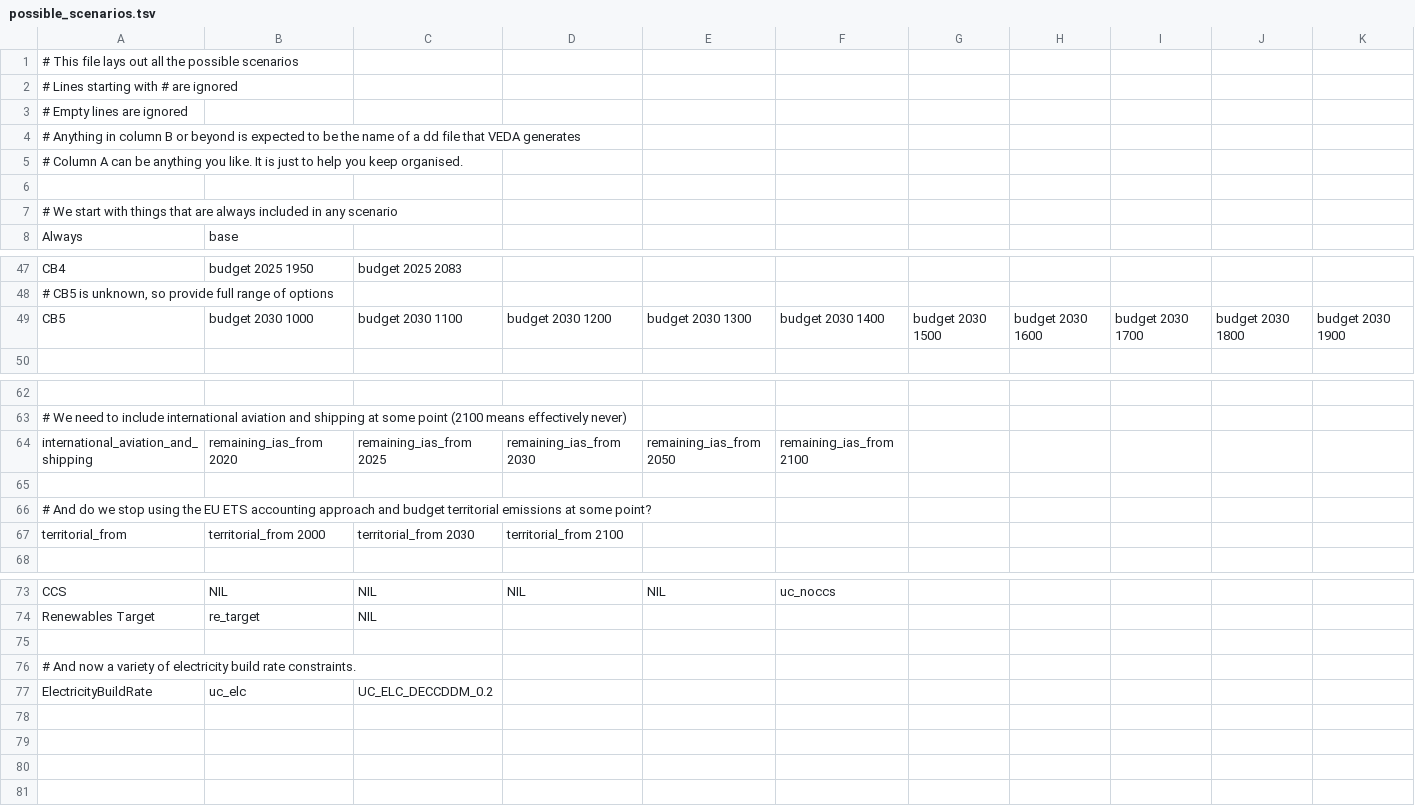
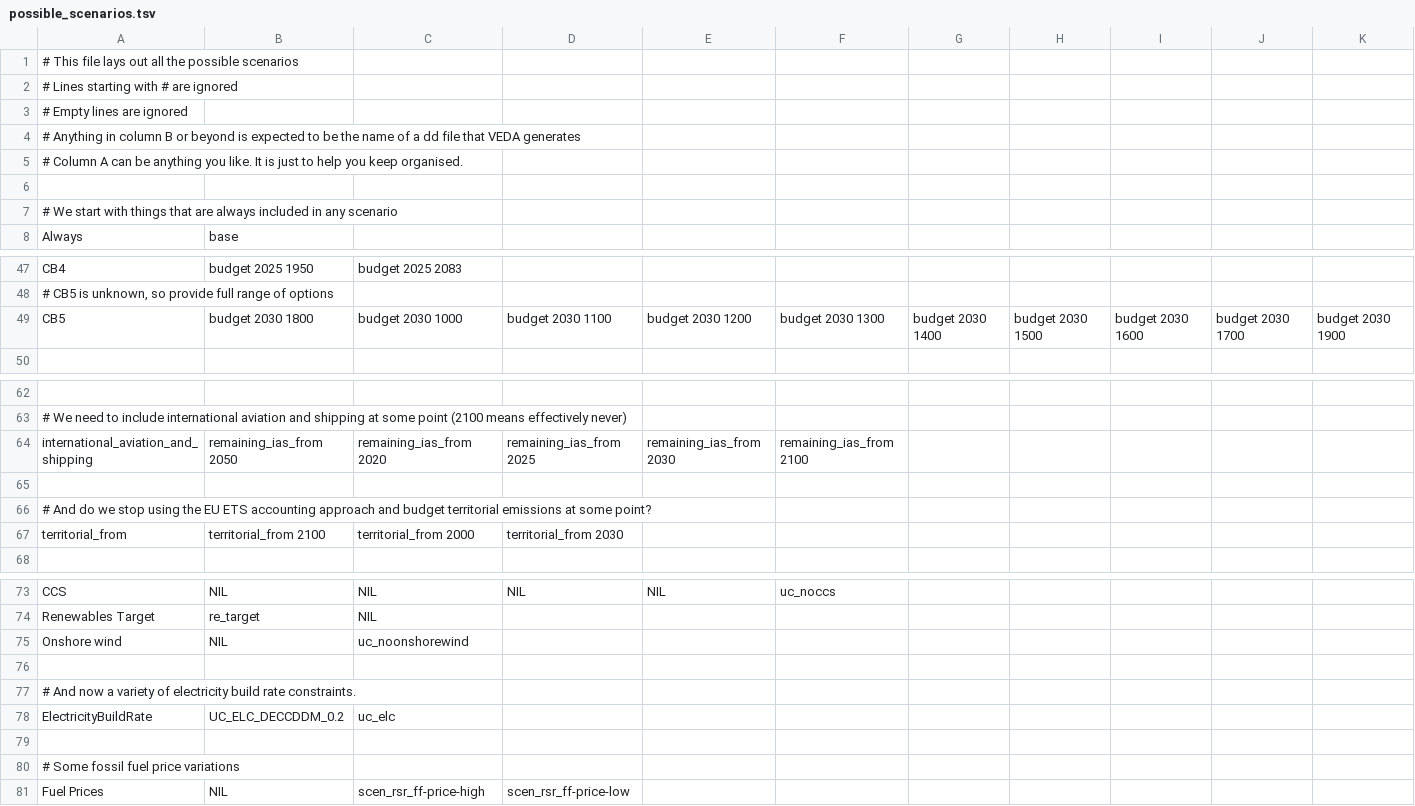
Before and after one commit to decc/times-batch-run, a TSV file: possible_scenarios.tsv, drawn as a sheet; only a part is shown, gaps mark what is left out; removed rows and columns are numbered as before the commit, all else as after; rows hold the shown columns only; the diff covers the shown part only; the diff names each change by its address in the sheet, - before the commit and + after, or states it on an @@ line.

Commit message:
Updated possible scenarios to include fossil fuel price scenarios

```diff
--- a/possible_scenarios.tsv
+++ b/possible_scenarios.tsv
+column G, row 49: budget 2030 1400
-column J, row 49: budget 2030 1800
-B49: budget 2030 1000
+B49: budget 2030 1800
-C49: budget 2030 1100
+C49: budget 2030 1000
-D49: budget 2030 1200
+D49: budget 2030 1100
-E49: budget 2030 1300
+E49: budget 2030 1200
-F49: budget 2030 1400
+F49: budget 2030 1300
-B64: remaining_ias_from 2020
+B64: remaining_ias_from 2050
-C64: remaining_ias_from 2025
+C64: remaining_ias_from 2020
-D64: remaining_ias_from 2030
+D64: remaining_ias_from 2025
-E64: remaining_ias_from 2050
+E64: remaining_ias_from 2030
-B67: territorial_from 2000
+B67: territorial_from 2100
-C67: territorial_from 2030
+C67: territorial_from 2000
-D67: territorial_from 2100
+D67: territorial_from 2030
+row 75: Onshore wind | NIL | uc_noonshorewind
-B78: uc_elc
+B78: UC_ELC_DECCDDM_0.2
-C78: UC_ELC_DECCDDM_0.2
+C78: uc_elc
+row 79: (empty)
+row 80: # Some fossil fuel price variations
+row 81: Fuel Prices | NIL | scen_rsr_ff-price-high | scen_rsr_ff-price-low
```
Also changed, not shown: 9 edited cells elsewhere in this file.
